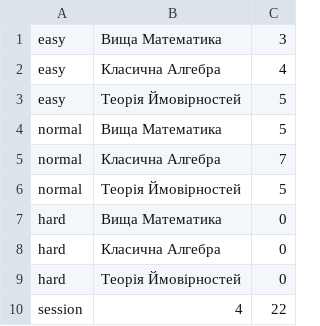
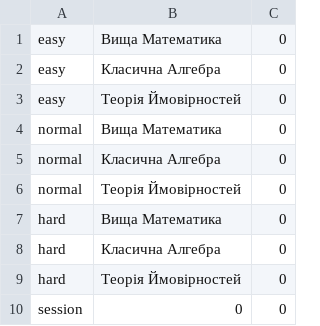
Before and after one commit to NikitaVerh/repositorij_MCinGE, a CSV file: Resources/data/statistics.csv, drawn as a sheet.

```diff
--- a/Resources/data/statistics.csv
+++ b/Resources/data/statistics.csv
@@ -1,7 +1,7 @@
-easy,Вища Математика,3
-easy,Класична Алгебра,4
-easy,Теорія Ймовірностей,5
-normal,Вища Математика,5
-normal,Класична Алгебра,7
-normal,Теорія Ймовірностей,5
+easy,Вища Математика,0
+easy,Класична Алгебра,0
+easy,Теорія Ймовірностей,0
+normal,Вища Математика,0
+normal,Класична Алгебра,0
+normal,Теорія Ймовірностей,0
 hard,Вища Математика,0
@@ -9,2 +9,2 @@ hard,Класична Алгебра,0
 hard,Теорія Ймовірностей,0
-session,4,22
+session,0,0
```
Also changed, not shown: 8 other files.
